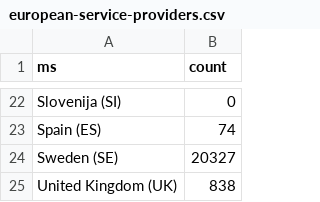
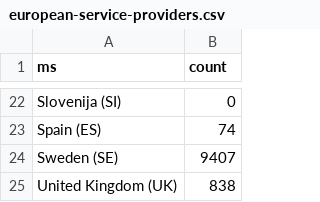
Before and after one commit to psmiraglia/cautious-octo-spoon, a CSV file: 2019/Q4/european-service-providers.csv, drawn as a sheet; only a part is shown, gaps mark what is left out.

```diff
--- a/2019/Q4/european-service-providers.csv
+++ b/2019/Q4/european-service-providers.csv
@@ -23,3 +23,3 @@
 "Spain (ES)",74
-"Sweden (SE)",20327
+"Sweden (SE)",9407
 "United Kingdom (UK)",838
```
Also changed, not shown: 2020/Q1/european-service-providers.csv, 2020/Q2/european-service-providers.csv.
